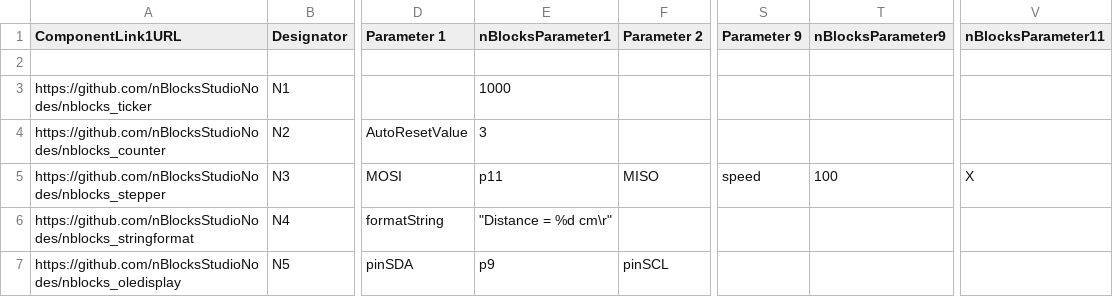
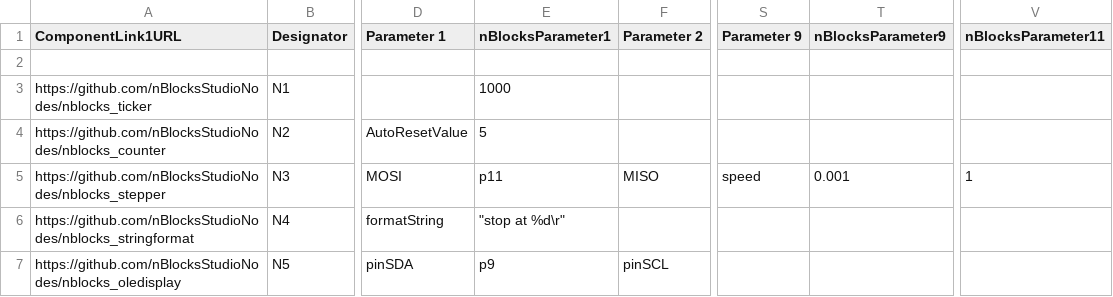
Before and after one commit to nBlocksStudioApps/26D_STEPPER_test, a CSV file: studio/studio.csv, drawn as a sheet; only a part is shown, gaps mark what is left out; the diff names each change by its address in the sheet, - before the commit and + after, or states it on an @@ line.

```diff
--- a/studio/studio.csv
+++ b/studio/studio.csv
-E4 (nBlocksParameter1): 3
+E4 (nBlocksParameter1): 5
-T5 (nBlocksParameter9): 100
+T5 (nBlocksParameter9): 0.001
-V5 (nBlocksParameter11): X
+V5 (nBlocksParameter11): 1
-E6 (nBlocksParameter1): "Distance = %d cm\r"
+E6 (nBlocksParameter1): "stop at %d\r"
```
Also changed, not shown: 4 other files.
